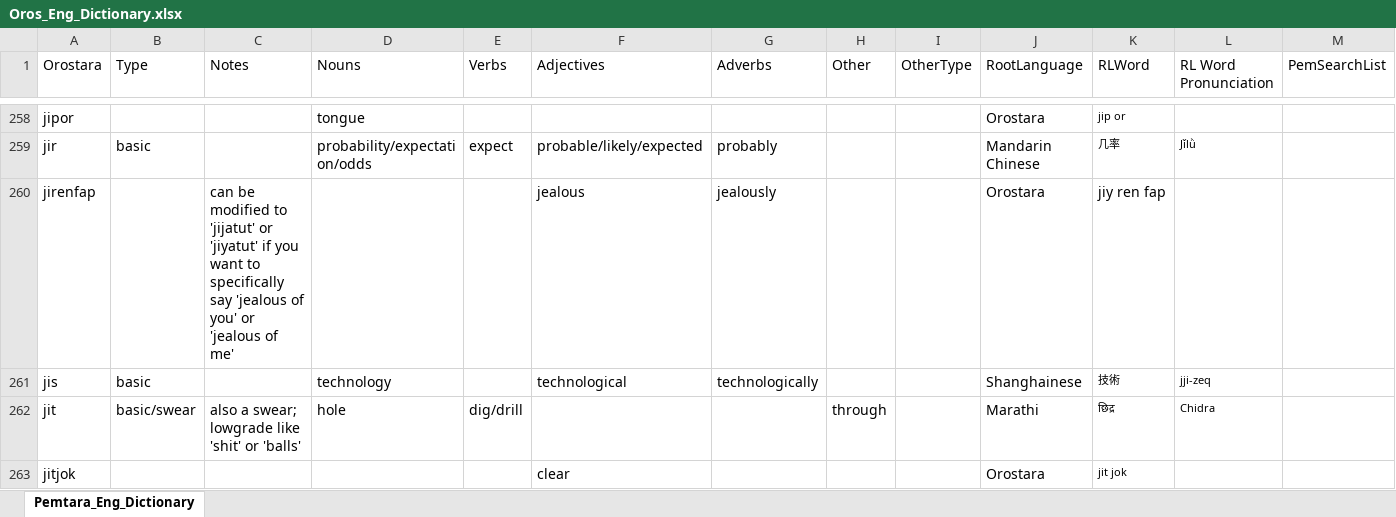
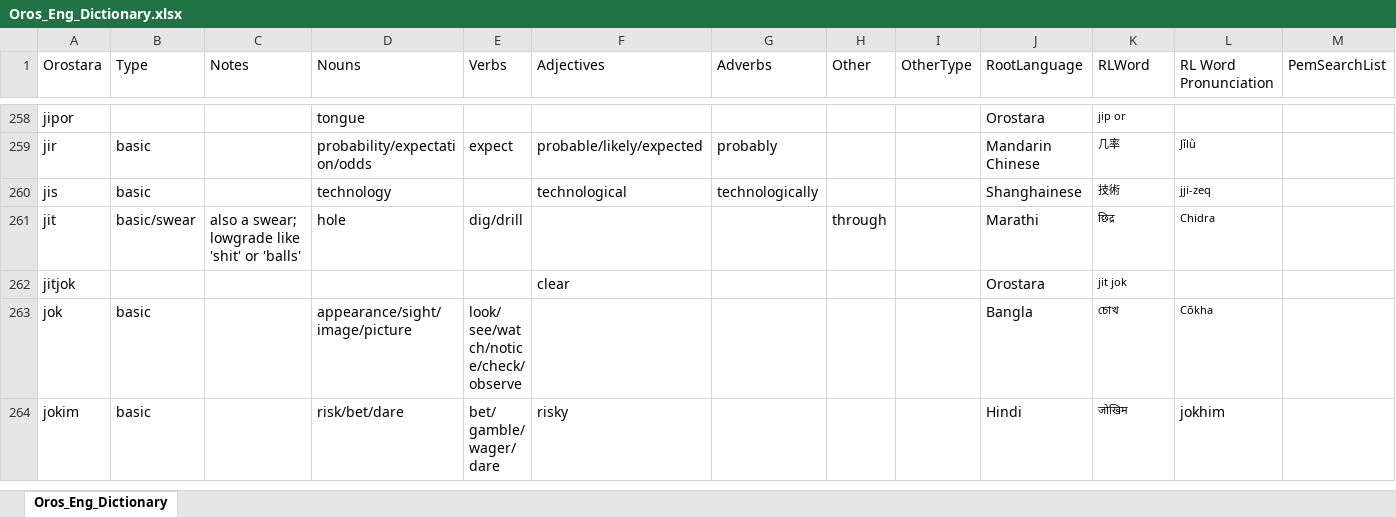
Before and after one commit to brushscape/Orostara-Dictionary, an Excel workbook: files/Oros_Eng_Dictionary.xlsx, sheet Oros_Eng_Dictionary, drawn as a sheet; only a part is shown, gaps mark what is left out; the shorter side is filled out with more unchanged rows; values as stored, in another font and other column widths than the file's, no borders; table styles not drawn; removed rows and columns are numbered as before the commit, all else as after; the diff covers the shown part only; the diff names each change by its address in the sheet, - before the commit and + after, or states it on an @@ line.

```diff
--- a/files/Oros_Eng_Dictionary.xlsx (sheet Oros_Eng_Dictionary)
+++ b/files/Oros_Eng_Dictionary.xlsx (sheet Oros_Eng_Dictionary)
-sheet tab: Pemtara_Eng_Dictionary
+sheet tab: Oros_Eng_Dictionary
-row 260: jirenfap |  | can be modified to 'jijatut' or 'jiyatut' if you want to specifically say 'jealous of you' or 'jealous of me' |  |  | jealous | jealously |  |  | Orostara | jiy ren fap
```
Also changed, not shown: 6 added rows, 6 removed rows, 7 moved rows and 9 edited cells elsewhere in this sheet, 2 other files.
